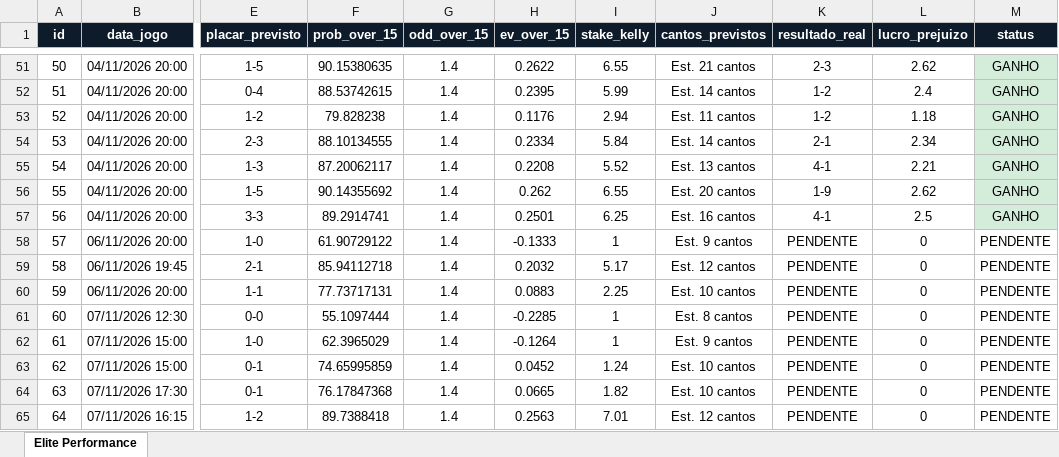
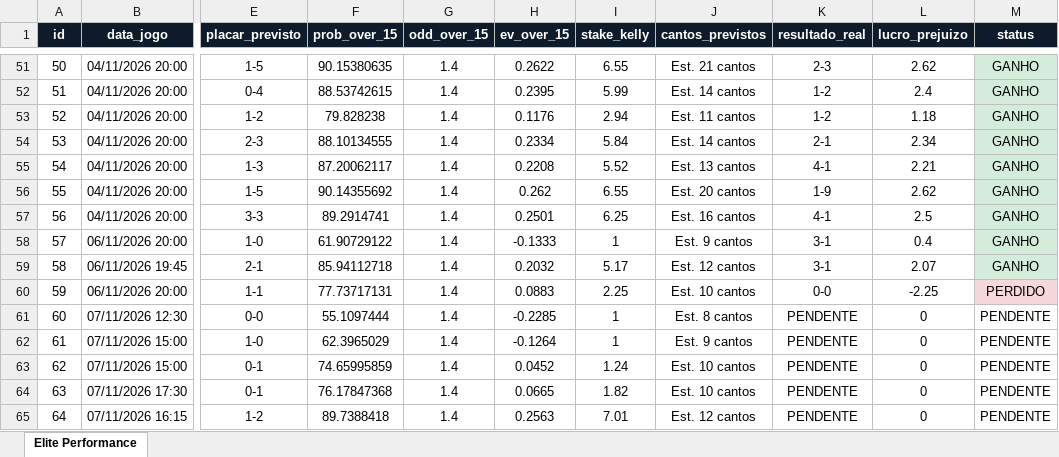
Before and after one commit to goncaloferreiragf019-lgtm/quant-football, an Excel workbook: quant_apostas_elite_novo.xlsx, sheet Elite Performance, drawn as a sheet; only a part is shown, gaps mark what is left out; values as stored, in another font and other column widths than the file's, no borders; the diff names each change by its address in the sheet, - before the commit and + after, or states it on an @@ line.

Commit message:
Auto-update: excel e base de dados quant

```diff
--- a/quant_apostas_elite_novo.xlsx (sheet Elite Performance)
+++ b/quant_apostas_elite_novo.xlsx (sheet Elite Performance)
-K58:K59 (resultado_real): PENDENTE
+K58:K59 (resultado_real): 3-1
-L58 (lucro_prejuizo): 0
+L58 (lucro_prejuizo): 0.4
-M58:M59 (status): PENDENTE
+M58:M59 (status): GANHO
-M58:M59 fill: none
+M58:M59 fill: #D4EDDA
-L59 (lucro_prejuizo): 0
+L59 (lucro_prejuizo): 2.07
-K60 (resultado_real): PENDENTE
+K60 (resultado_real): 0-0
-L60 (lucro_prejuizo): 0
+L60 (lucro_prejuizo): -2.25
-M60 (status): PENDENTE
+M60 (status): PERDIDO
-M60 fill: none
+M60 fill: #F8D7DA
```
Also changed, not shown: 1 other file.
